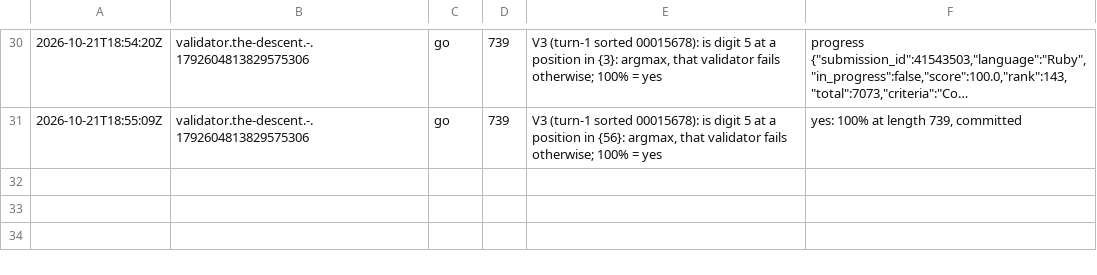
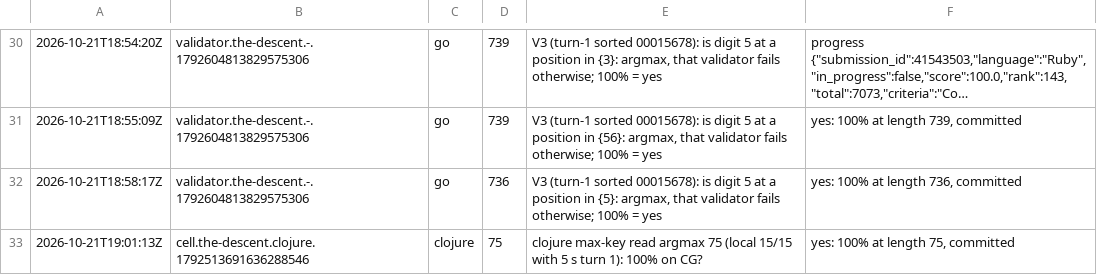
Before and after one commit to Alexdelia/puzzle, a TSV file: codingame/codegolf/puzzle/the-descent/probe/probes.tsv, drawn as a sheet; only a part is shown, gaps mark what is left out; long unchanged cells end in …; the diff names each change by its address in the sheet, - before the commit and + after, or states it on an @@ line.

Commit message:
chore(golf): probes the-descent

```diff
--- a/codingame/codegolf/puzzle/the-descent/probe/probes.tsv
+++ b/codingame/codegolf/puzzle/the-descent/probe/probes.tsv
+row 32: 2026-10-21T18:58:17Z | validator.the-descent.-.1792604813829575306 | go | 736 | V3 (turn-1 sorted 00015678): is digit 5 at a position in {5}: argmax, that validator fails otherwise; 100% = yes | yes: 100% at length 736, committed
+row 33: 2026-10-21T19:01:13Z | cell.the-descent.clojure.1792513691636288546 | clojure | 75 | clojure max-key read argmax 75 (local 15/15 with 5 s turn 1): 100% on CG? | yes: 100% at length 75, committed
```
Also changed, not shown: 2 other files.
